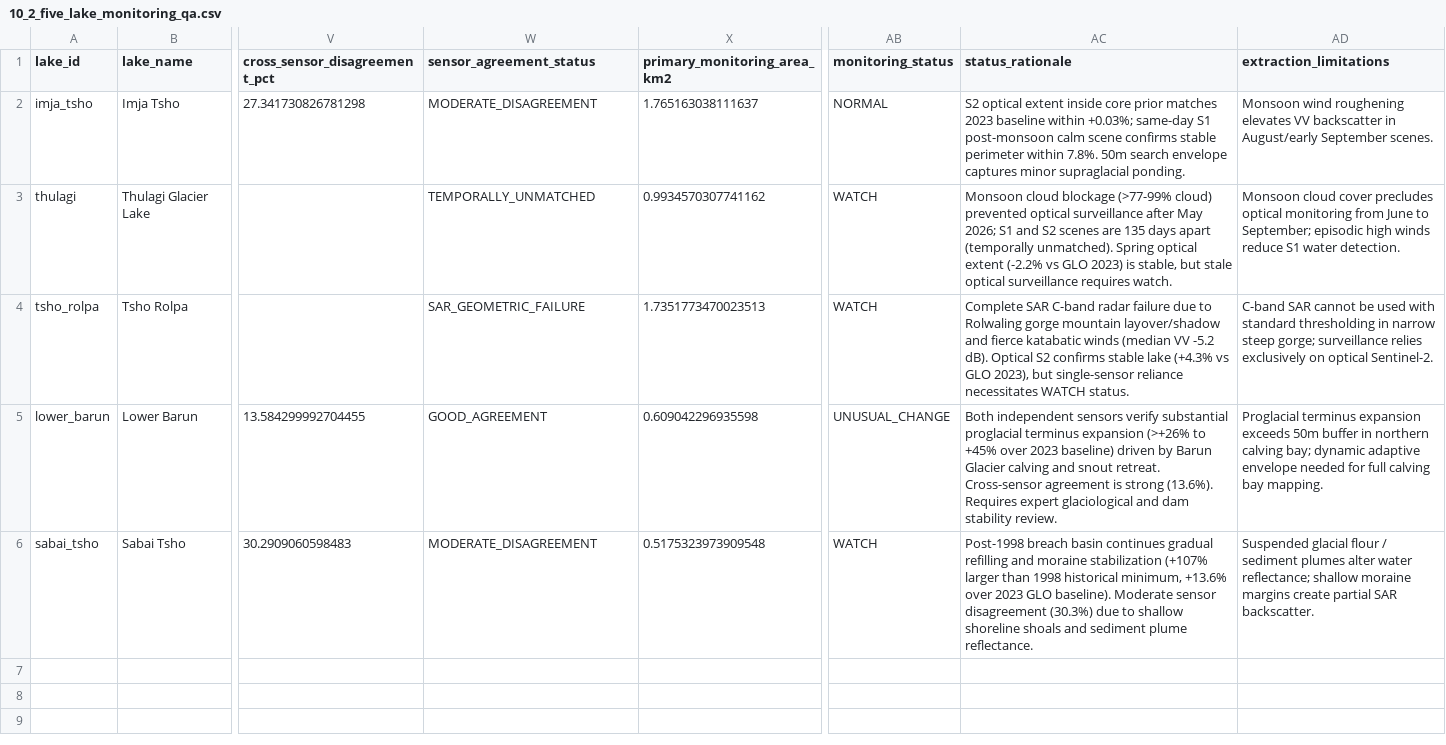
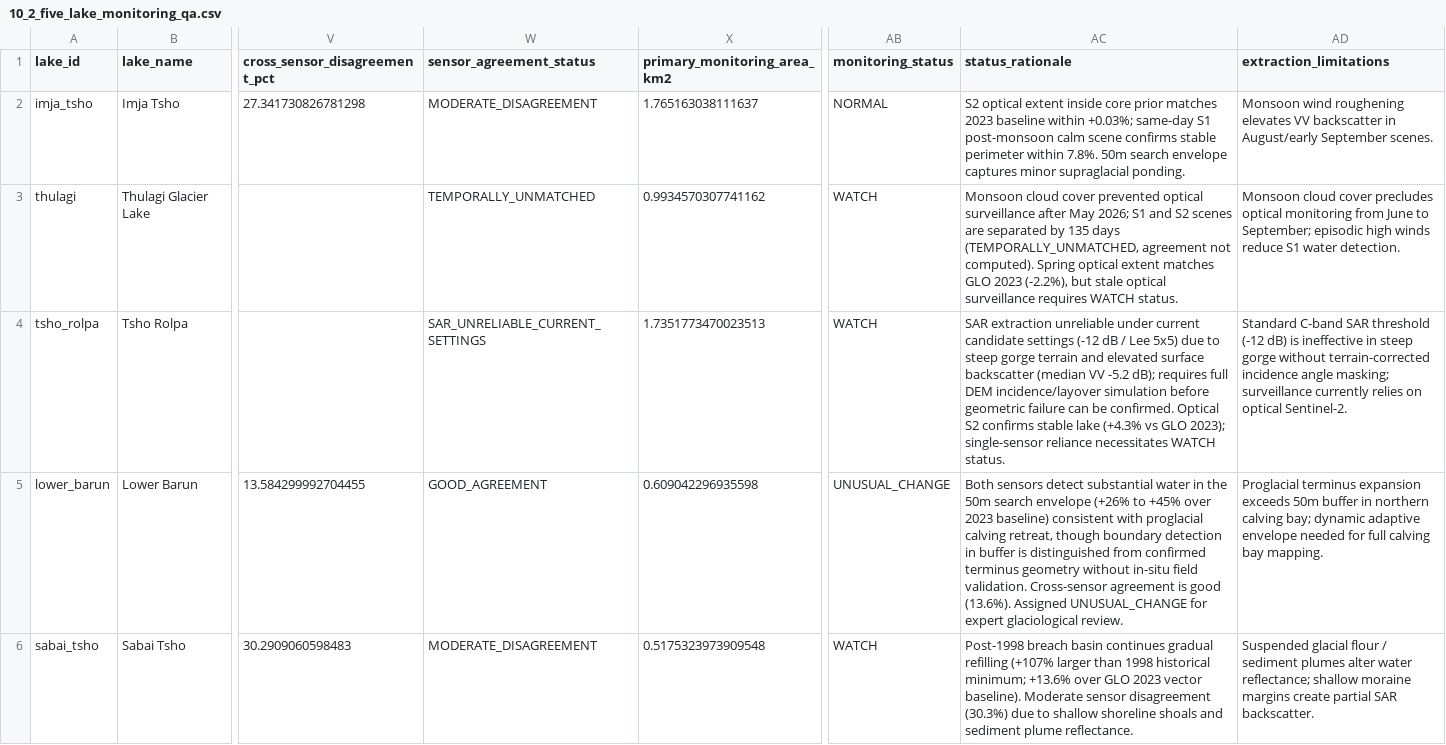
Before and after one commit to surya1290000-tech/GlacierGuard-AI, a CSV file: reports/10_2_five_lake_monitoring_qa.csv, drawn as a sheet; only a part is shown, gaps mark what is left out; the diff names each change by its address in the sheet, - before the commit and + after, or states it on an @@ line.

Commit message:
feat(research): establish verified ensemble benchmark, QA audit, and GLOF feasibility baseline
- NB10.2: stabilize five-lake satellite monitoring QA statuses, separating core lake
  extent from 50m search buffer, documenting Tsho Rolpa SAR gorge limitations, Thulagi
  135-day optical temporal gap, and Sabai Tsho historical breach vs 2023 baseline.
- NB11: implement fair temporal ensemble regression benchmark across 6 candidate models
  (Persistence, RF, XGBoost, Voting, Blend, Expanding Temporal OOF Stacking).
- Sample reconciliation: reconcile candidate model evaluation on identical matched test
  cohort (N=1,742 matched lake-year observations), confirming Fused XGBoost (36 features)
  as the best observed candidate (MAE 0.004792 km² / 4,792 m², R² = 0.3366).
- Statistical evaluation: document S1 RF vs XGBoost difference (ΔMAE = -529 m², 95% CI
  [-1184, +21] m²) as not statistically conclusive at alpha=0.05; designate 11_best_s1.pkl
  strictly as candidate S1-only model pending additional validation; retain S2 Persistence
  as authoritative optical benchmark.
- Protocol enforcement: designate 2023 test set strictly as a reused historical benchmark
  from NB09/NB11; prohibit further model tuning on this partition; drive selection via 2022 val.
- GLOF feasibility audit: profile HMAGLOFDB (774 events, 1533-2026), document >88% consequence
  missingness, 95.1% pre-event area missingness, and enforce STRICT NO-GO gate decision for ML.
- Quality assurance: add 60 unit tests across ensemble benchmark and GLOF database audit;
  add cross-artifact consistency validator script; zero exposed secrets.

```diff
--- a/reports/10_2_five_lake_monitoring_qa.csv
+++ b/reports/10_2_five_lake_monitoring_qa.csv
-AC3 (status_rationale): Monsoon cloud blockage (>77-99% cloud) prevented optical surveillance after May 2026; S1 and S2 scenes are 135 days apart (temporally unmatched). Spring optical extent (-2.2% vs GLO 2023) is stable, but stale optical surveillance requires watch.
+AC3 (status_rationale): Monsoon cloud cover prevented optical surveillance after May 2026; S1 and S2 scenes are separated by 135 days (TEMPORALLY_UNMATCHED, agreement not computed). Spring optical extent matches GLO 2023 (-2.2%), but stale optical surveillance requires WATCH status.
-W4 (sensor_agreement_status): SAR_GEOMETRIC_FAILURE
+W4 (sensor_agreement_status): SAR_UNRELIABLE_CURRENT_SETTINGS
-AC4 (status_rationale): Complete SAR C-band radar failure due to Rolwaling gorge mountain layover/shadow and fierce katabatic winds (median VV -5.2 dB). Optical S2 confirms stable lake (+4.3% vs GLO 2023), but single-sensor reliance…
+AC4 (status_rationale): SAR extraction unreliable under current candidate settings (-12 dB / Lee 5x5) due to steep gorge terrain and elevated surface backscatter (median VV -5.2 dB); requires full DEM incidence/layover simulation before geometric failure can be confirmed. Optical S2 confirms stable lake (+4.3% vs GLO 2023); single-sensor reliance…
-AD4 (extraction_limitations): C-band SAR cannot be used with standard thresholding in narrow steep gorge; surveillance relies exclusively on optical…
+AD4 (extraction_limitations): Standard C-band SAR threshold (-12 dB) is ineffective in steep gorge without terrain-corrected incidence angle masking; surveillance currently relies on optical…
-AC5 (status_rationale): Both independent sensors verify substantial proglacial terminus expansion (>+26% to +45% over 2023 baseline) driven by Barun Glacier calving and snout retreat. Cross-sensor agreement is strong (13.6%). Requires expert glaciological and dam stability review.
+AC5 (status_rationale): Both sensors detect substantial water in the 50m search envelope (+26% to +45% over 2023 baseline) consistent with proglacial calving retreat, though boundary detection in buffer is distinguished from confirmed terminus geometry without in-situ field validation. Cross-sensor agreement is good (13.6%). Assigned UNUSUAL_CHANGE for expert glaciological review.
-AC6 (status_rationale): …gradual refilling and moraine stabilization (+107% larger than 1998 historical minimum, +13.6% over 2023 GLO baseline). Moderate…
+AC6 (status_rationale): …gradual refilling (+107% larger than 1998 historical minimum; +13.6% over GLO 2023 vector baseline). Moderate…
```
Also changed, not shown: 25 other files.
